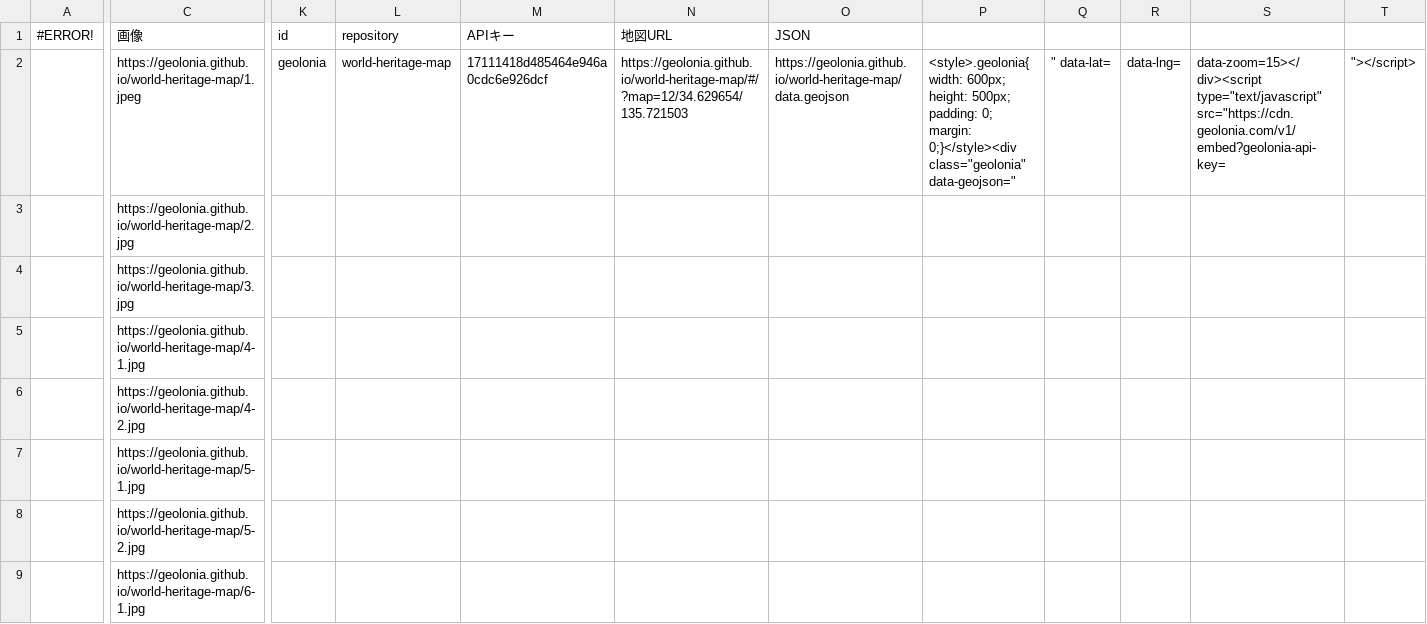
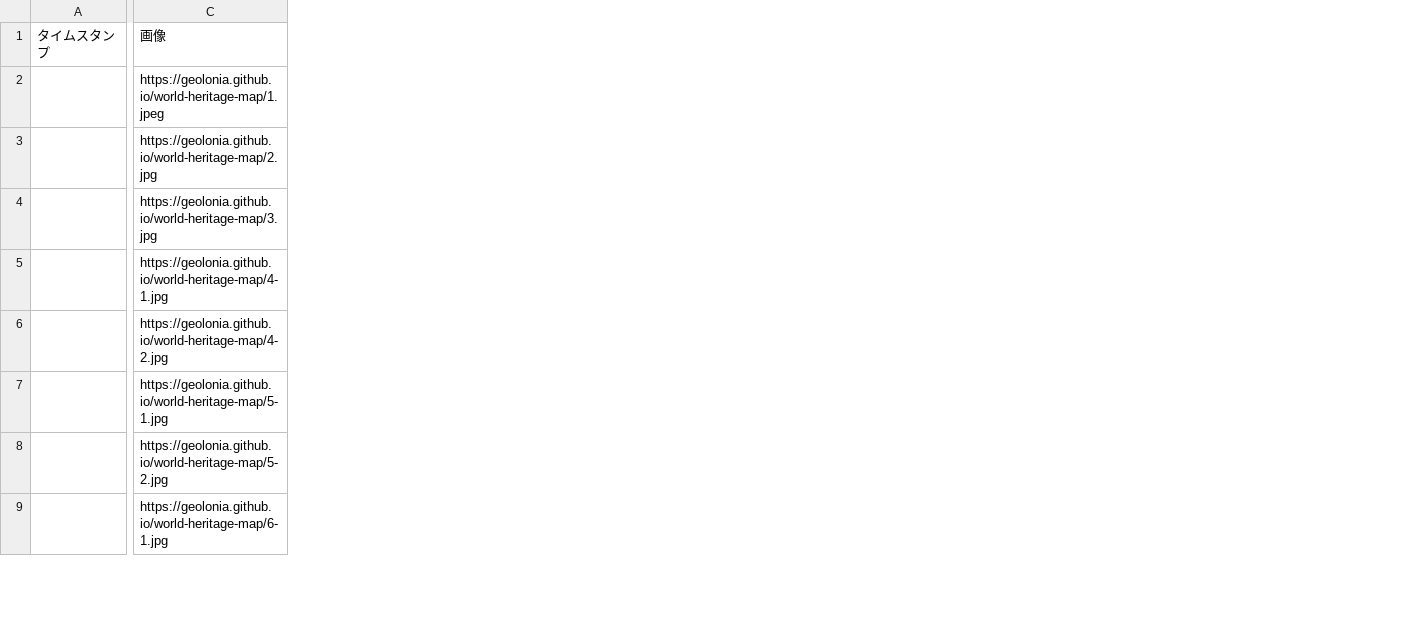
Before and after one commit to kai4den/awp_test_v2, a CSV file: public/data.csv, drawn as a sheet; only a part is shown, gaps mark what is left out; removed rows and columns are numbered as before the commit, all else as after; the diff covers the shown part only; the diff names each change by its address in the sheet, - before the commit and + after, or states it on an @@ line.

```diff
--- a/public/data.csv
+++ b/public/data.csv
-column A (#ERROR!), empty
+column A (タイムスタンプ), empty
-column K (id), row 2: geolonia
-column L (repository), row 2: world-heritage-map
-column M (APIキー), row 2: 17111418d485464e946a0cdc6e926dcf
-column N (地図URL), row 2: https://geolonia.github.io/world-heritage-map/#/?map=12/34.629654/135.721503
-column O (JSON), row 2: https://geolonia.github.io/world-heritage-map/data.geojson
-column P, row 2: <style>.geolonia{ width: 600px; height: 500px; padding: 0; margin: 0;}</style><div class="geolonia" data-geojson="
-column Q, row 2: " data-lat=
-column R, row 2: data-lng=
-column S, row 2: data-zoom=15></div><script type="text/javascript" src="https://cdn.geolonia.com/v1/embed?geolonia-api-key=
-column T, row 2: "></script>
```
Also changed, not shown: 2 added columns and 1 removed column elsewhere in this file, public/config.csv, 33 other files.
